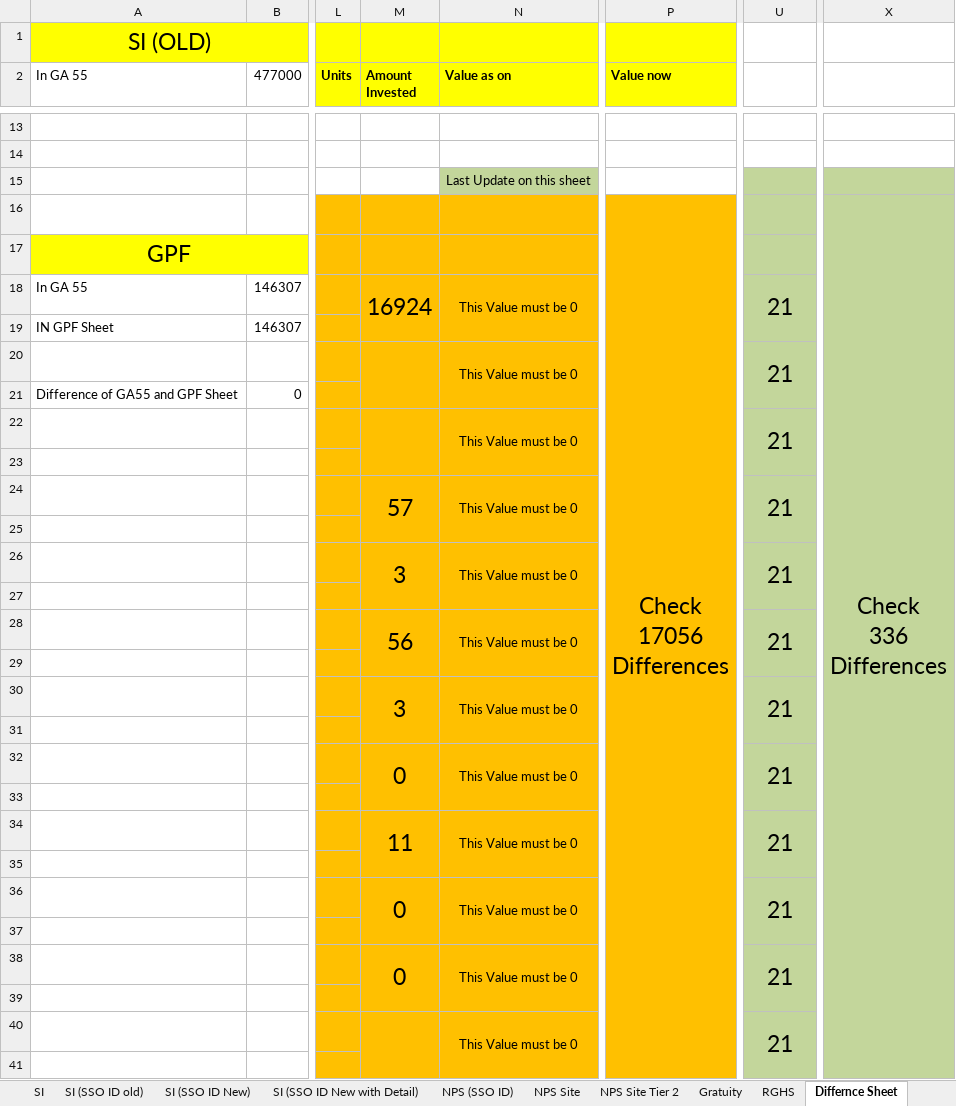
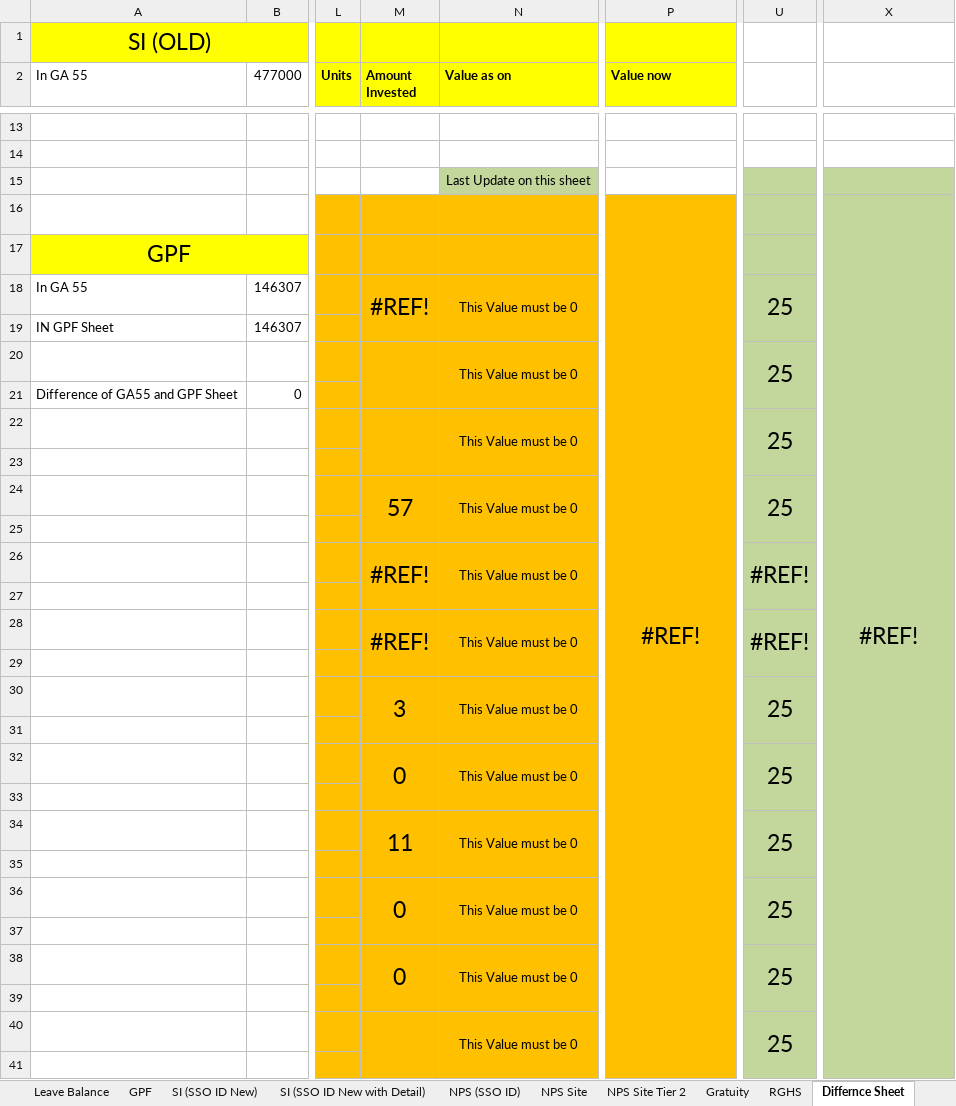
Before and after one commit to mohittibbi01/wealthdash, an Excel workbook: ....Project goal/time pass/GA55, SI, NPS (SIPF PORTAL,NPS PORTAL).xlsx, sheet Differnce Sheet, drawn as a sheet; only a part is shown, gaps mark what is left out; values as stored, in another font and other column widths than the file's, no borders; conditional formats not drawn; ↵ is a line break in a cell; the diff covers the shown part only; the diff names each change by its address in the sheet, - before the commit and + after, or states it on an @@ line.

```diff
--- a/....Project goal/time pass/GA55, SI, NPS (SIPF PORTAL,NPS PORTAL).xlsx (sheet Differnce Sheet)
+++ b/....Project goal/time pass/GA55, SI, NPS (SIPF PORTAL,NPS PORTAL).xlsx (sheet Differnce Sheet)
-sheet tab: SI
-sheet tab: SI (SSO ID old)
-P16 (Value now): Check ↵ 17056 ↵ Differences
+P16 (Value now): #REF!
-X16: Check ↵ 336 ↵ Differences
+X16: #REF!
-M18 (Amount Invested): 16924
+M18 (Amount Invested): #REF!
-U18: 21
+U18: 25
-U20: 21
+U20: 25
-U22: 21
+U22: 25
-U24: 21
+U24: 25
-M26 (Amount Invested): 3
+M26 (Amount Invested): #REF!
-U26: 21
+U26: #REF!
-M28 (Amount Invested): 56
+M28 (Amount Invested): #REF!
-U28: 21
+U28: #REF!
-U30: 21
+U30: 25
-U32: 21
+U32: 25
-U34: 21
+U34: 25
-U36: 21
+U36: 25
-U38: 21
+U38: 25
-U40: 21
+U40: 25
```
Also changed, not shown: 7 edited cells and cell formats elsewhere in this sheet, sheet Gratuity, other sheet tabs.
